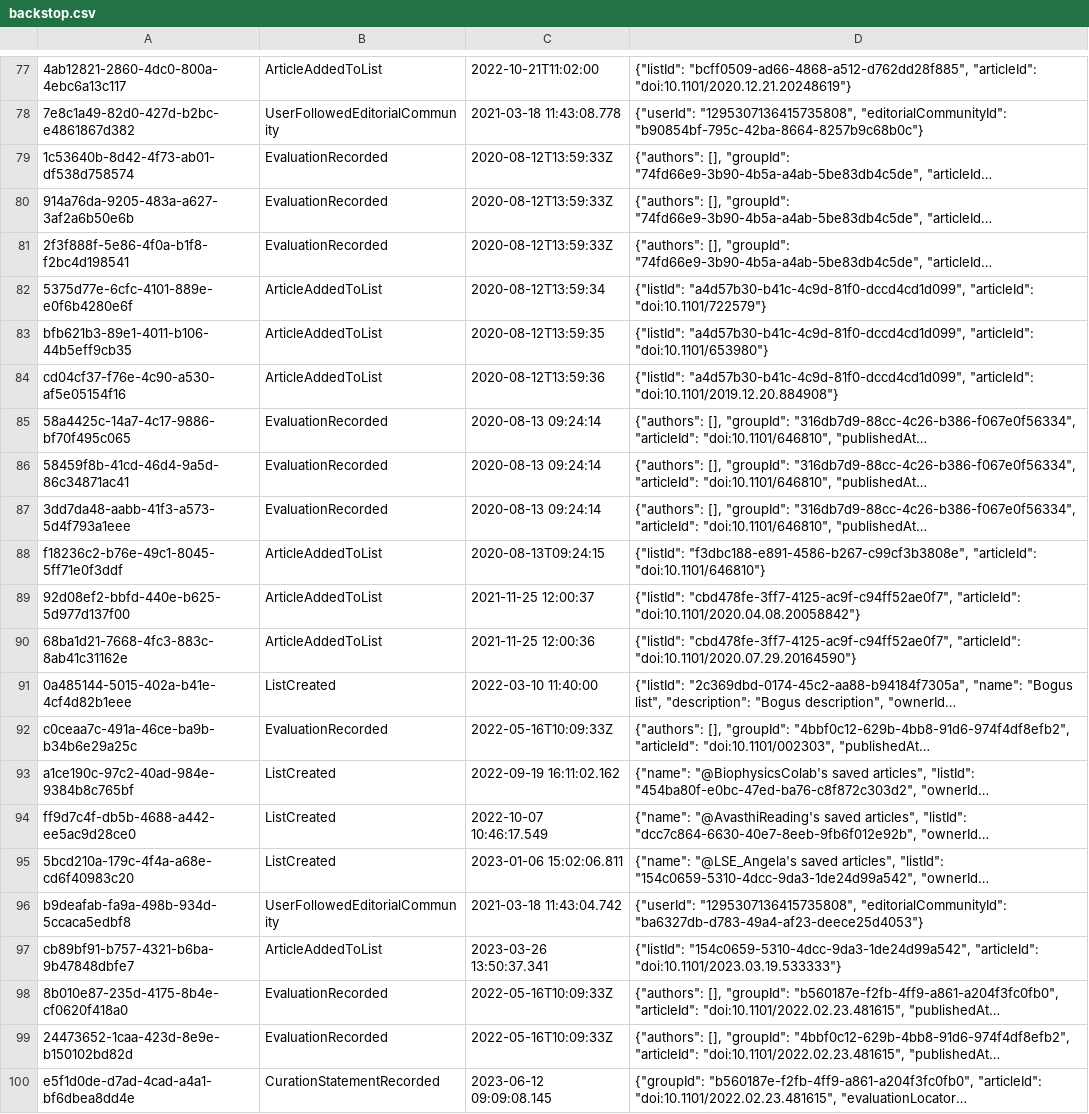
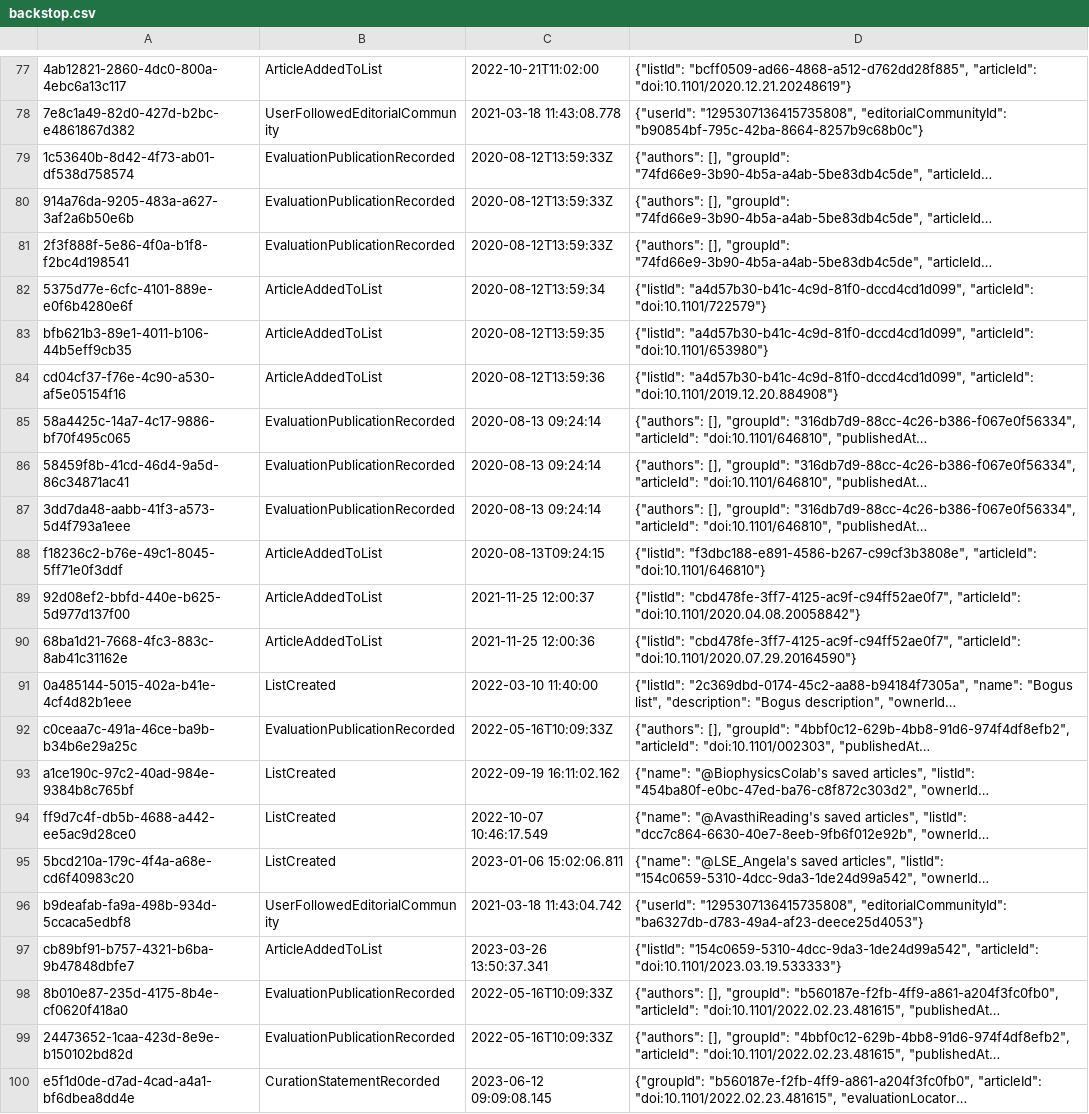
Before and after one commit to sciety/sciety, a CSV file: data/backstop.csv, drawn as a sheet; only a part is shown, gaps mark what is left out; long unchanged cells end in …; the diff names each change by its address in the sheet, - before the commit and + after, or states it on an @@ line.

Commit message:
Rename event with IDE, search and replace 'EvaluationRecorded' case sensitively #2510

```diff
--- a/data/backstop.csv
+++ b/data/backstop.csv
-B79:B81: EvaluationRecorded
+B79:B81: EvaluationPublicationRecorded
-B85:B87: EvaluationRecorded
+B85:B87: EvaluationPublicationRecorded
-B92: EvaluationRecorded
+B92: EvaluationPublicationRecorded
-B98:B99: EvaluationRecorded
+B98:B99: EvaluationPublicationRecorded
```
Also changed, not shown: 21 other files.
